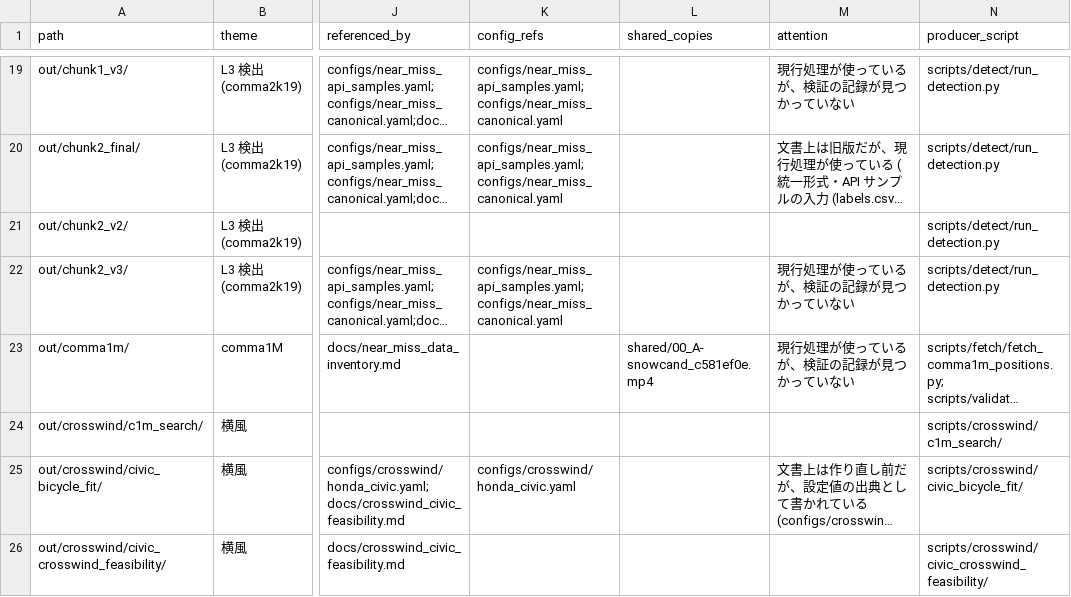
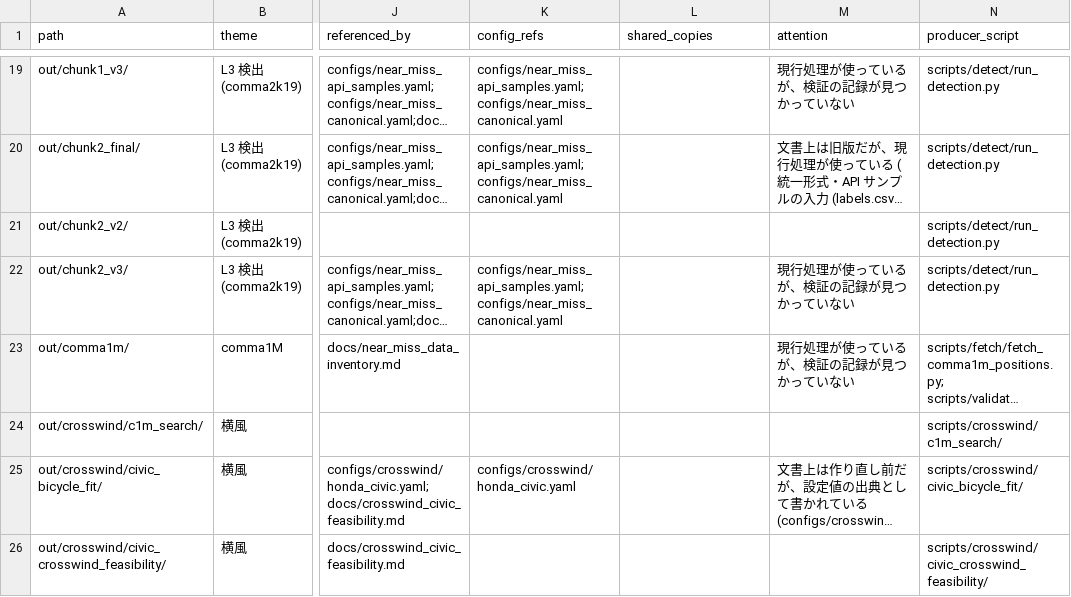
Before and after one commit to chiaki-hikage/near_miss_filtering, a CSV file: experiments/index.csv, drawn as a sheet; only a part is shown, gaps mark what is left out; long unchanged cells end in …; the diff covers the shown part only; the diff names each change by its address in the sheet, - before the commit and + after, or states it on an @@ line.

```diff
--- a/experiments/index.csv
+++ b/experiments/index.csv
-L23 (shared_copies): shared/00_A-snowcand_c581ef0e.mp4
+L23 (shared_copies): (empty)
```
Also changed, not shown: 4 edited cells elsewhere in this file, 4 other files.
